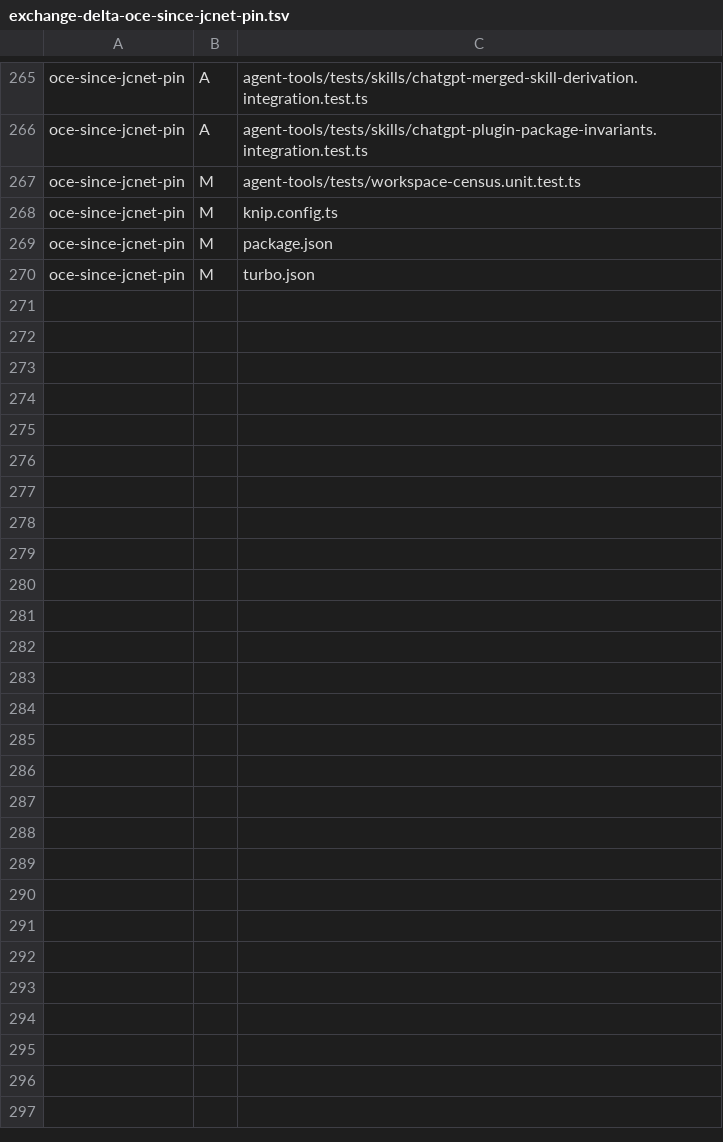
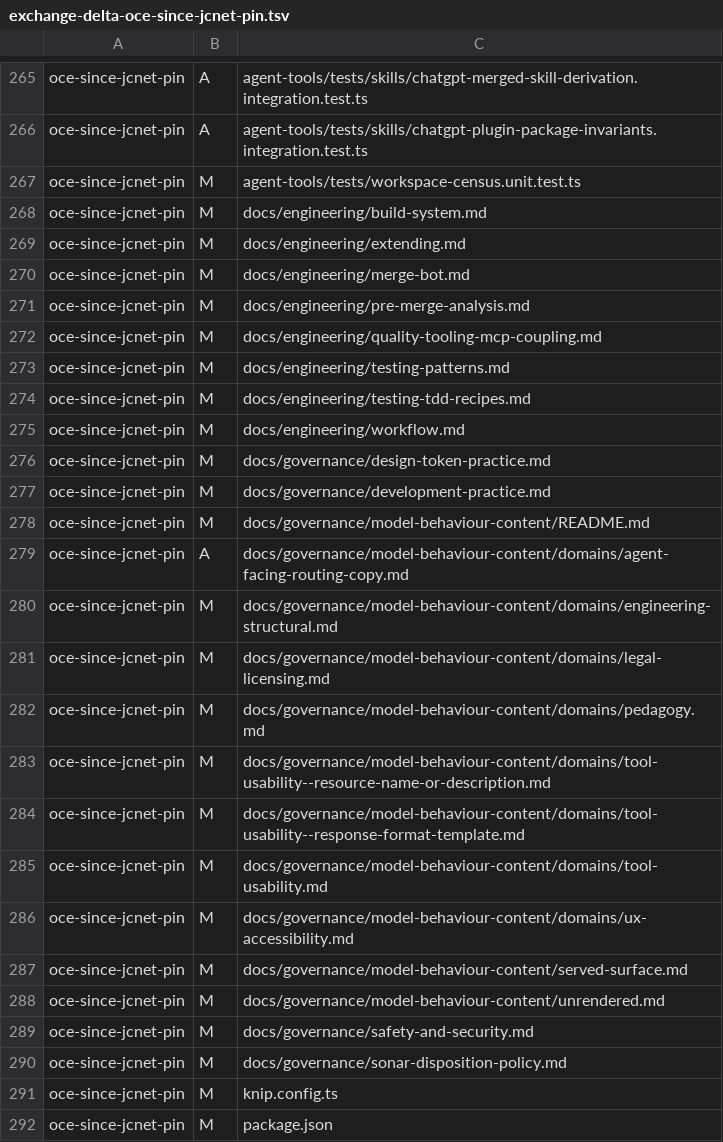
Before and after one commit to jimCresswell/jimcresswell.net, a TSV file: .agent/reports/practice-transplant/inputs/exchange-delta-oce-since-jcnet-pin.tsv, drawn as a sheet; only a part is shown, gaps mark what is left out; the shorter side is filled out with more unchanged rows; the diff names each change by its address in the sheet, - before the commit and + after, or states it on an @@ line.

```diff
--- a/.agent/reports/practice-transplant/inputs/exchange-delta-oce-since-jcnet-pin.tsv
+++ b/.agent/reports/practice-transplant/inputs/exchange-delta-oce-since-jcnet-pin.tsv
+row 268: oce-since-jcnet-pin | M | docs/engineering/build-system.md
+row 269: oce-since-jcnet-pin | M | docs/engineering/extending.md
+row 270: oce-since-jcnet-pin | M | docs/engineering/merge-bot.md
+row 271: oce-since-jcnet-pin | M | docs/engineering/pre-merge-analysis.md
+row 272: oce-since-jcnet-pin | M | docs/engineering/quality-tooling-mcp-coupling.md
+row 273: oce-since-jcnet-pin | M | docs/engineering/testing-patterns.md
+row 274: oce-since-jcnet-pin | M | docs/engineering/testing-tdd-recipes.md
+row 275: oce-since-jcnet-pin | M | docs/engineering/workflow.md
+row 276: oce-since-jcnet-pin | M | docs/governance/design-token-practice.md
+row 277: oce-since-jcnet-pin | M | docs/governance/development-practice.md
+row 278: oce-since-jcnet-pin | M | docs/governance/model-behaviour-content/README.md
+row 279: oce-since-jcnet-pin | A | docs/governance/model-behaviour-content/domains/agent-facing-routing-copy.md
+row 280: oce-since-jcnet-pin | M | docs/governance/model-behaviour-content/domains/engineering-structural.md
+row 281: oce-since-jcnet-pin | M | docs/governance/model-behaviour-content/domains/legal-licensing.md
+row 282: oce-since-jcnet-pin | M | docs/governance/model-behaviour-content/domains/pedagogy.md
+row 283: oce-since-jcnet-pin | M | docs/governance/model-behaviour-content/domains/tool-usability--resource-name-or-description.md
+row 284: oce-since-jcnet-pin | M | docs/governance/model-behaviour-content/domains/tool-usability--response-format-template.md
+row 285: oce-since-jcnet-pin | M | docs/governance/model-behaviour-content/domains/tool-usability.md
+row 286: oce-since-jcnet-pin | M | docs/governance/model-behaviour-content/domains/ux-accessibility.md
+row 287: oce-since-jcnet-pin | M | docs/governance/model-behaviour-content/served-surface.md
+row 288: oce-since-jcnet-pin | M | docs/governance/model-behaviour-content/unrendered.md
+row 289: oce-since-jcnet-pin | M | docs/governance/safety-and-security.md
+row 290: oce-since-jcnet-pin | M | docs/governance/sonar-disposition-policy.md
```
Also changed, not shown: .agent/reports/practice-transplant/inputs/exchange-delta-castr-since-transplant.tsv, .agent/reports/practice-transplant/inputs/exchange-delta-jcnet-since-transplant.tsv, 2 other files.
